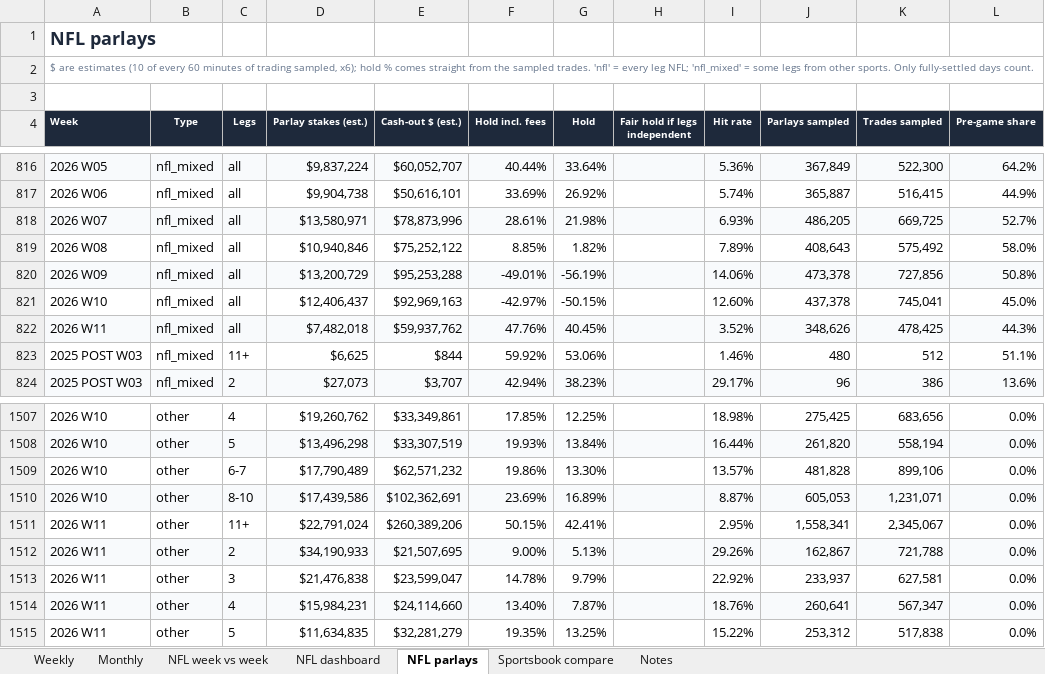
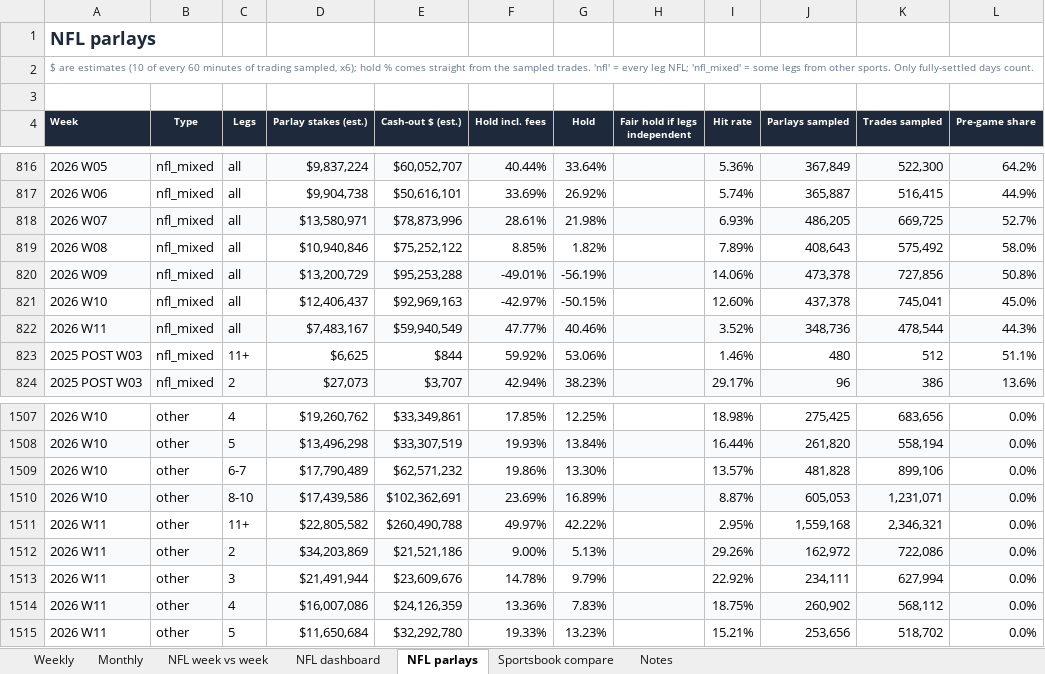
Before and after one commit to yager2/sports-volume, an Excel workbook: nfl_hold.xlsx, sheet NFL parlays, drawn as a sheet; only a part is shown, gaps mark what is left out; values as stored, in another font and other column widths than the file's, no borders; conditional formats not drawn; the diff covers the shown part only; the diff names each change by its address in the sheet, - before the commit and + after, or states it on an @@ line.

```diff
--- a/nfl_hold.xlsx (sheet NFL parlays)
+++ b/nfl_hold.xlsx (sheet NFL parlays)
-D822 (Parlay stakes (est.)): $7,482,018
+D822 (Parlay stakes (est.)): $7,483,167
-E822 (Cash-out $ (est.)): $59,937,762
+E822 (Cash-out $ (est.)): $59,940,549
-F822 (Hold incl. fees): 47.76%
+F822 (Hold incl. fees): 47.77%
-G822 (Hold): 40.45%
+G822 (Hold): 40.46%
-J822 (Parlays sampled): 348,626
+J822 (Parlays sampled): 348,736
-K822 (Trades sampled): 478,425
+K822 (Trades sampled): 478,544
-D1511 (Parlay stakes (est.)): $22,791,024
+D1511 (Parlay stakes (est.)): $22,805,582
-E1511 (Cash-out $ (est.)): $260,389,206
+E1511 (Cash-out $ (est.)): $260,490,788
-F1511 (Hold incl. fees): 50.15%
+F1511 (Hold incl. fees): 49.97%
-G1511 (Hold): 42.41%
+G1511 (Hold): 42.22%
-J1511 (Parlays sampled): 1,558,341
+J1511 (Parlays sampled): 1,559,168
-K1511 (Trades sampled): 2,345,067
+K1511 (Trades sampled): 2,346,321
-D1512 (Parlay stakes (est.)): $34,190,933
+D1512 (Parlay stakes (est.)): $34,203,869
-E1512 (Cash-out $ (est.)): $21,507,695
+E1512 (Cash-out $ (est.)): $21,521,186
-J1512 (Parlays sampled): 162,867
+J1512 (Parlays sampled): 162,972
-K1512 (Trades sampled): 721,788
+K1512 (Trades sampled): 722,086
-D1513 (Parlay stakes (est.)): $21,476,838
+D1513 (Parlay stakes (est.)): $21,491,944
-E1513 (Cash-out $ (est.)): $23,599,047
+E1513 (Cash-out $ (est.)): $23,609,676
-J1513 (Parlays sampled): 233,937
+J1513 (Parlays sampled): 234,111
-K1513 (Trades sampled): 627,581
+K1513 (Trades sampled): 627,994
-D1514 (Parlay stakes (est.)): $15,984,231
+D1514 (Parlay stakes (est.)): $16,007,086
-E1514 (Cash-out $ (est.)): $24,114,660
+E1514 (Cash-out $ (est.)): $24,126,359
-F1514 (Hold incl. fees): 13.40%
+F1514 (Hold incl. fees): 13.36%
-G1514 (Hold): 7.87%
+G1514 (Hold): 7.83%
-I1514 (Hit rate): 18.76%
+I1514 (Hit rate): 18.75%
-J1514 (Parlays sampled): 260,641
+J1514 (Parlays sampled): 260,902
-K1514 (Trades sampled): 567,347
+K1514 (Trades sampled): 568,112
-D1515 (Parlay stakes (est.)): $11,634,835
+D1515 (Parlay stakes (est.)): $11,650,684
-E1515 (Cash-out $ (est.)): $32,281,279
+E1515 (Cash-out $ (est.)): $32,292,780
-F1515 (Hold incl. fees): 19.35%
+F1515 (Hold incl. fees): 19.33%
-G1515 (Hold): 13.25%
+G1515 (Hold): 13.23%
-I1515 (Hit rate): 15.22%
+I1515 (Hit rate): 15.21%
-J1515 (Parlays sampled): 253,312
+J1515 (Parlays sampled): 253,656
-K1515 (Trades sampled): 517,838
+K1515 (Trades sampled): 518,702
```
Also changed, not shown: 50 edited cells elsewhere in this sheet, sheet Notes, sheet NFL dashboard, 15 other files.
